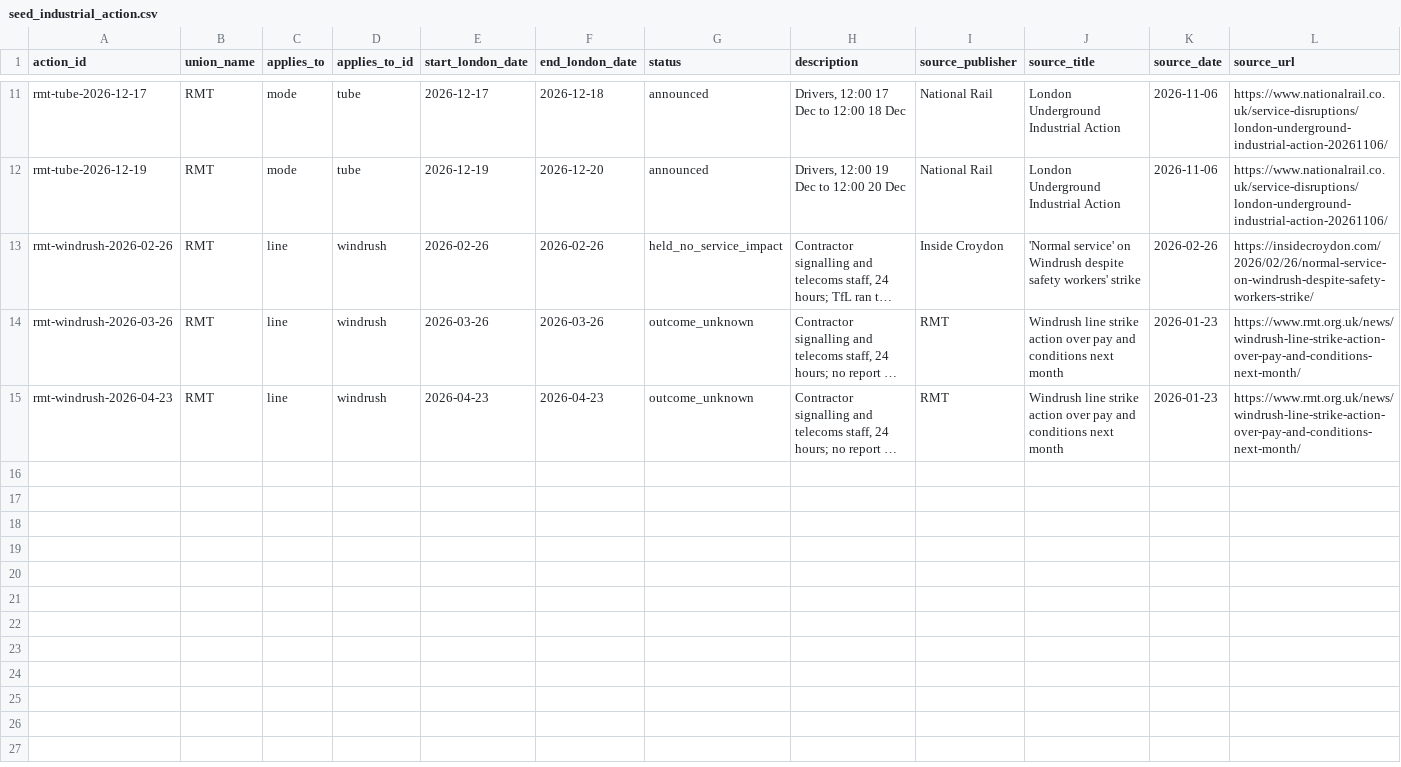
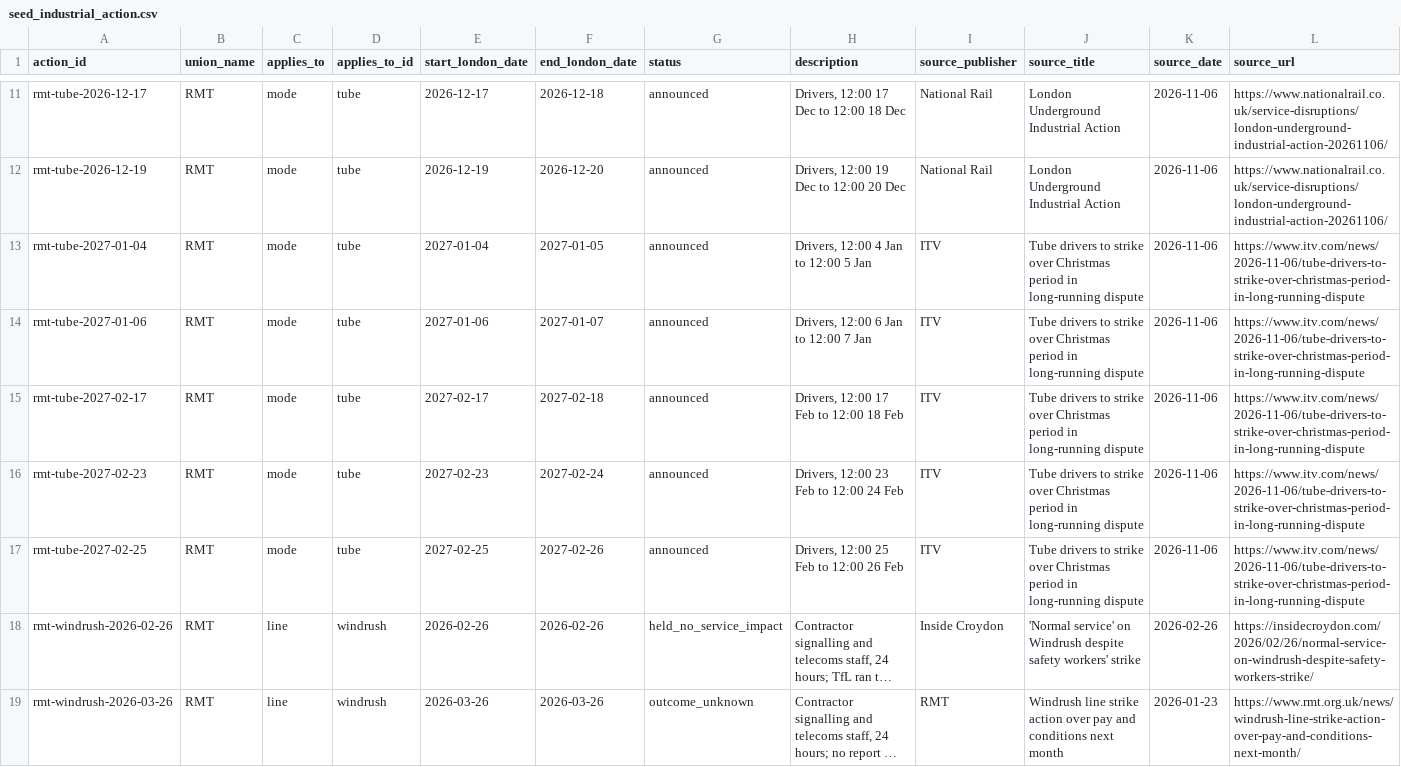
Before and after one commit to KarshVashi/mind-the-data, a CSV file: transform/seeds/seed_industrial_action.csv, drawn as a sheet; only a part is shown, gaps mark what is left out; the shorter side is filled out with more unchanged rows; long unchanged cells end in …; the diff names each change by its address in the sheet, - before the commit and + after, or states it on an @@ line.

Commit message:
feat(dbt): add the five announced 2027 strike dates (D60)
Tube driver strikes on 4, 6, 17, 23 and 25 January and February 2027,
from ITV's report of 6 November 2026. All are status announced, so they
affect only the strikes-excluded league.

```diff
--- a/transform/seeds/seed_industrial_action.csv
+++ b/transform/seeds/seed_industrial_action.csv
+row 13: rmt-tube-2027-01-04 | RMT | mode | tube | 2027-01-04 | 2027-01-05 | announced | Drivers, 12:00 4 Jan to 12:00 5 Jan | ITV | Tube drivers to strike over Christmas period in long-running dispute | 2026-11-06 | https://www.itv.com/news/2026-11-06/tube-drivers-to-strike-over-christmas-period-in-long-running-dispute
+row 14: rmt-tube-2027-01-06 | RMT | mode | tube | 2027-01-06 | 2027-01-07 | announced | Drivers, 12:00 6 Jan to 12:00 7 Jan | ITV | Tube drivers to strike over Christmas period in long-running dispute | 2026-11-06 | https://www.itv.com/news/2026-11-06/tube-drivers-to-strike-over-christmas-period-in-long-running-dispute
+row 15: rmt-tube-2027-02-17 | RMT | mode | tube | 2027-02-17 | 2027-02-18 | announced | Drivers, 12:00 17 Feb to 12:00 18 Feb | ITV | Tube drivers to strike over Christmas period in long-running dispute | 2026-11-06 | https://www.itv.com/news/2026-11-06/tube-drivers-to-strike-over-christmas-period-in-long-running-dispute
+row 16: rmt-tube-2027-02-23 | RMT | mode | tube | 2027-02-23 | 2027-02-24 | announced | Drivers, 12:00 23 Feb to 12:00 24 Feb | ITV | Tube drivers to strike over Christmas period in long-running dispute | 2026-11-06 | https://www.itv.com/news/2026-11-06/tube-drivers-to-strike-over-christmas-period-in-long-running-dispute
+row 17: rmt-tube-2027-02-25 | RMT | mode | tube | 2027-02-25 | 2027-02-26 | announced | Drivers, 12:00 25 Feb to 12:00 26 Feb | ITV | Tube drivers to strike over Christmas period in long-running dispute | 2026-11-06 | https://www.itv.com/news/2026-11-06/tube-drivers-to-strike-over-christmas-period-in-long-running-dispute
```
